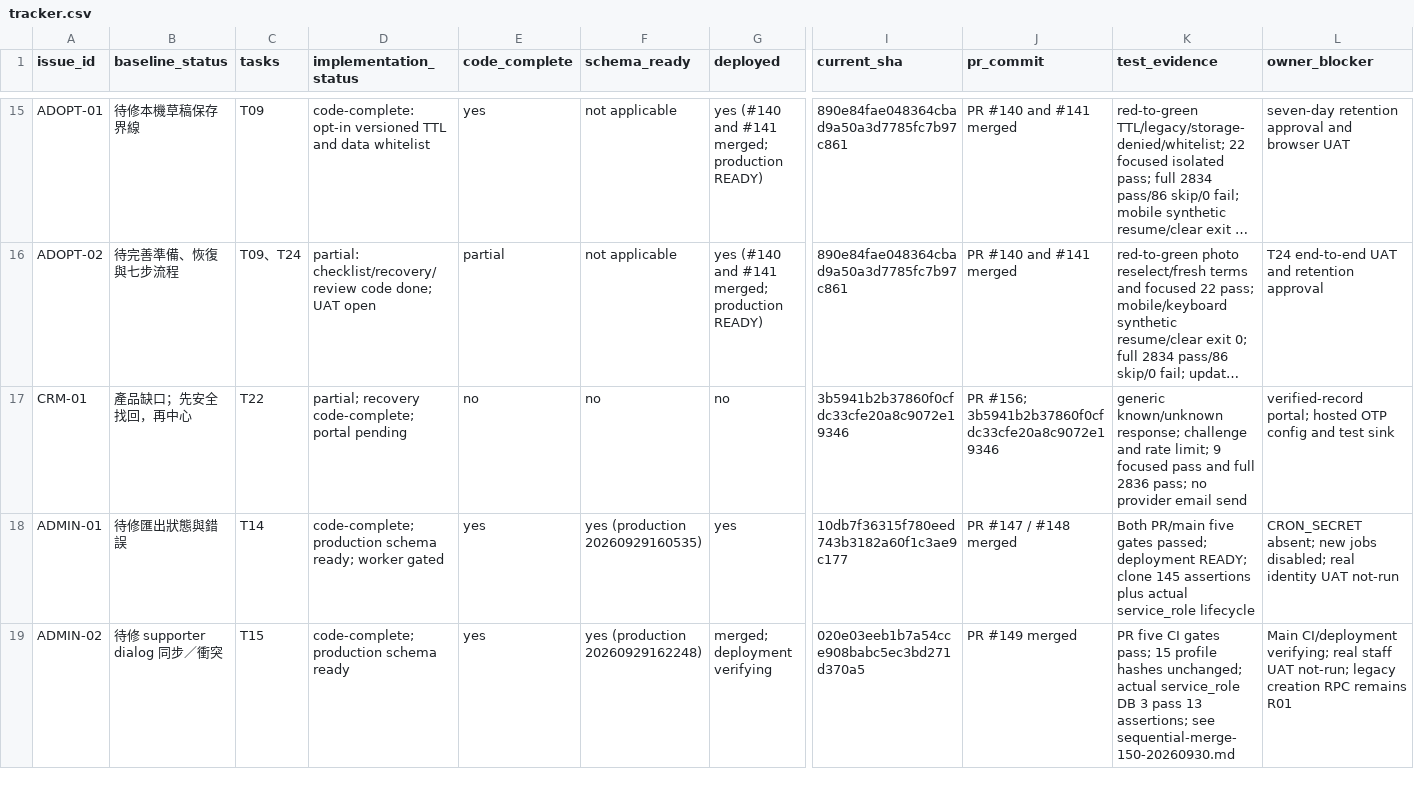
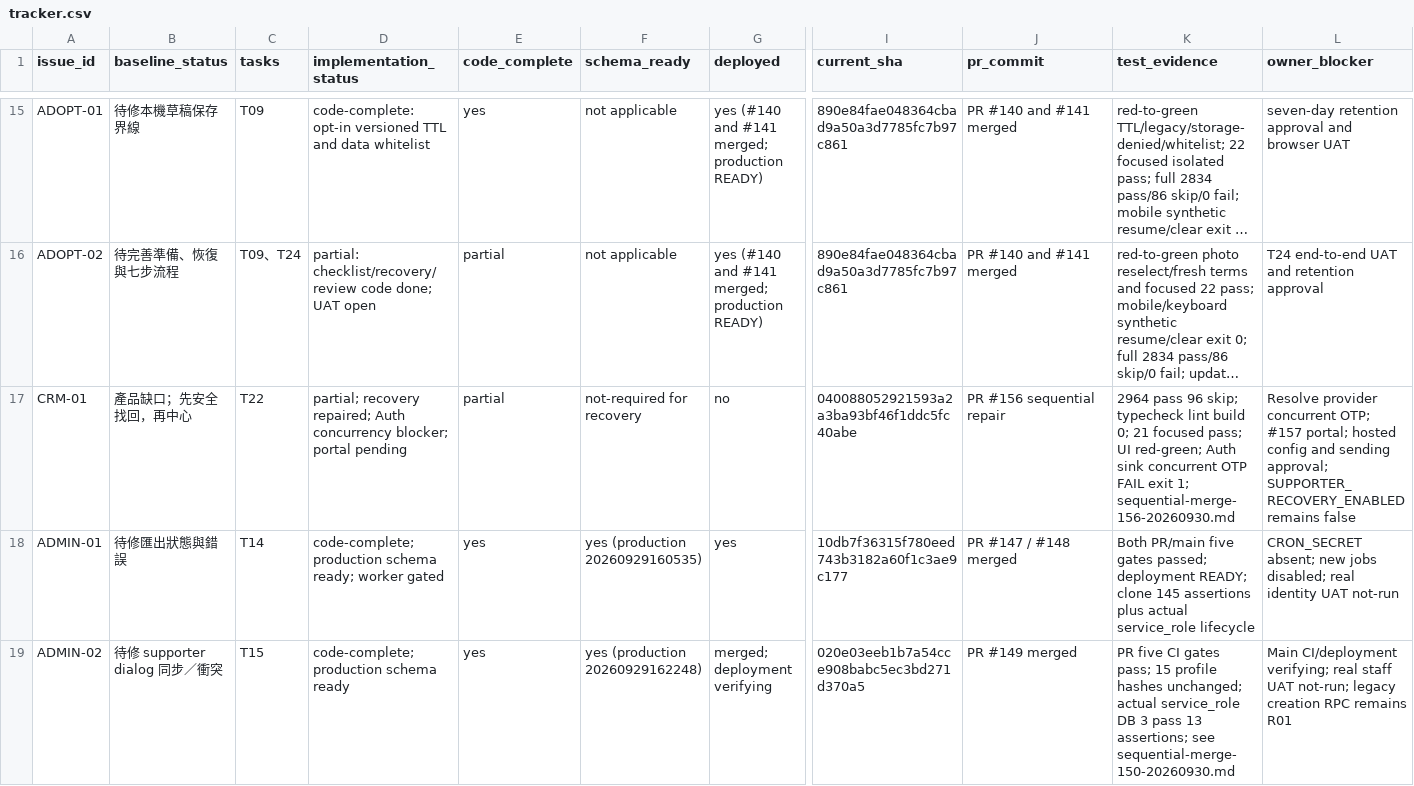
Before and after one commit to YNWAforever/hkscda, a CSV file: docs/evidence/audit-remediation-20260927/tracker.csv, drawn as a sheet; only a part is shown, gaps mark what is left out; long unchanged cells end in …; the diff names each change by its address in the sheet, - before the commit and + after, or states it on an @@ line.

```diff
--- a/docs/evidence/audit-remediation-20260927/tracker.csv
+++ b/docs/evidence/audit-remediation-20260927/tracker.csv
-D17 (implementation_status): partial; recovery code-complete; portal pending
+D17 (implementation_status): partial; recovery repaired; Auth concurrency blocker; portal pending
-E17 (code_complete): no
+E17 (code_complete): partial
-F17 (schema_ready): no
+F17 (schema_ready): not-required for recovery
-I17 (current_sha): 3b5941b2b37860f0cfdc33cfe20a8c9072e19346
+I17 (current_sha): 040088052921593a2a3ba93bf46f1ddc5fc40abe
-J17 (pr_commit): PR #156; 3b5941b2b37860f0cfdc33cfe20a8c9072e19346
+J17 (pr_commit): PR #156 sequential repair
-K17 (test_evidence): generic known/unknown response; challenge and rate limit; 9 focused pass and full 2836 pass; no provider email send
+K17 (test_evidence): 2964 pass 96 skip; typecheck lint build 0; 21 focused pass; UI red-green; Auth sink concurrent OTP FAIL exit 1; sequential-merge-156-20260930.md
-L17 (owner_blocker): verified-record portal; hosted OTP config and test sink
+L17 (owner_blocker): Resolve provider concurrent OTP; #157 portal; hosted config and sending approval; SUPPORTER_RECOVERY_ENABLED remains false
```
Also changed, not shown: docs/superpowers/plans/2026-09-27-audit-remediation/HKSCDA_Remediation_Tracker.csv, 9 other files.
